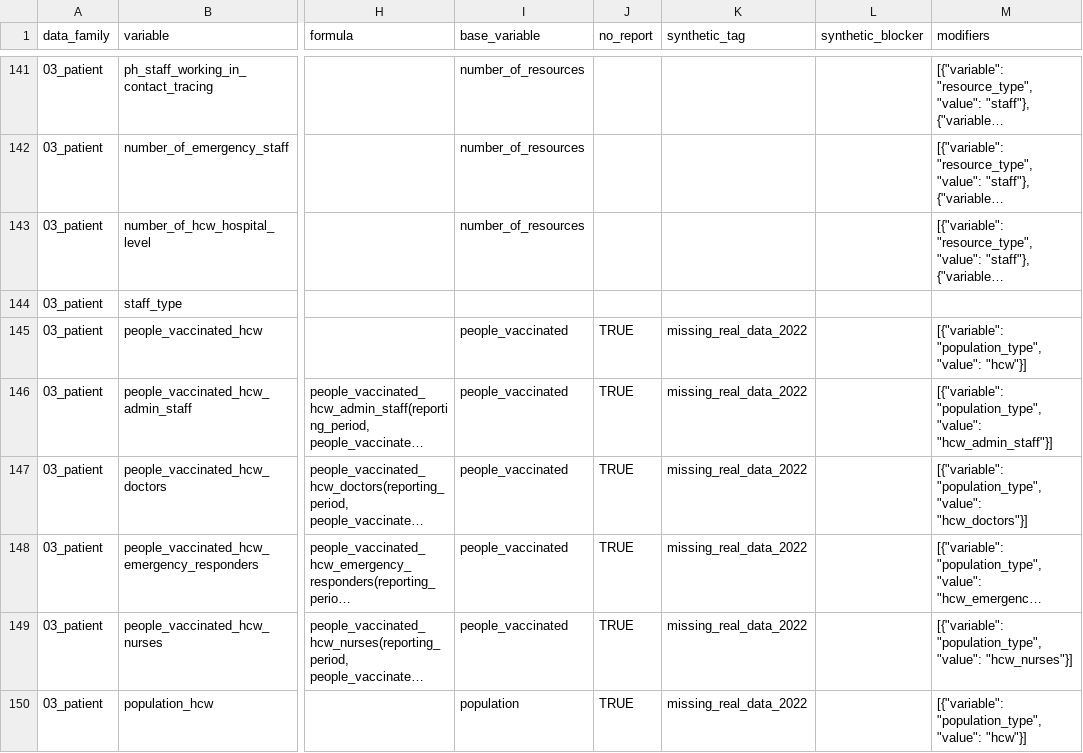
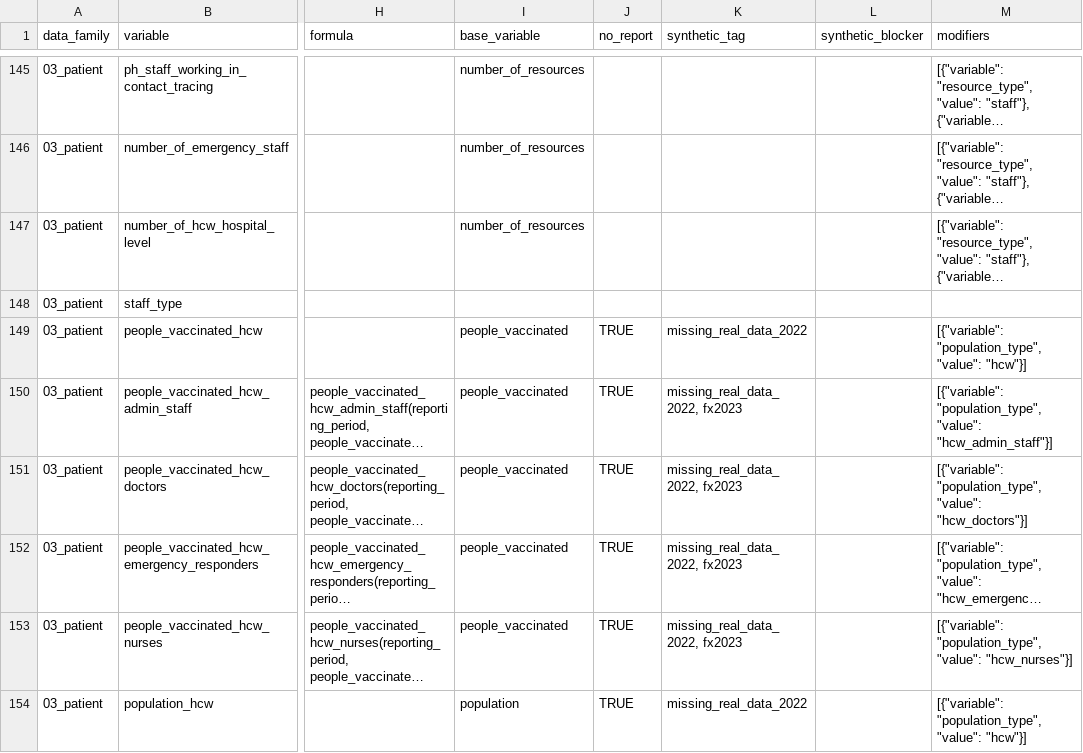
Before and after one commit to pandem2/pandem-source, a CSV file: pandemsource/data/list-of-variables.csv, drawn as a sheet; only a part is shown, gaps mark what is left out; long unchanged cells end in …; addresses are those after the commit; the diff covers the shown part only; the diff names each change by its address in the sheet, - before the commit and + after, or states it on an @@ line.

Commit message:
1. Implementing measures hospitalized_icu and hospitalized with comorbidities 2. Adding fx tag to some missing variables 3. Reverting to the non modified algorithm for suggestion mining'

```diff
--- a/pandemsource/data/list-of-variables.csv
+++ b/pandemsource/data/list-of-variables.csv
-K150:K153 (synthetic_tag): missing_real_data_2022
+K150:K153 (synthetic_tag): missing_real_data_2022, fx2023
```
Also changed, not shown: 4 added rows and 14 edited cells elsewhere in this file, 9 other files.
